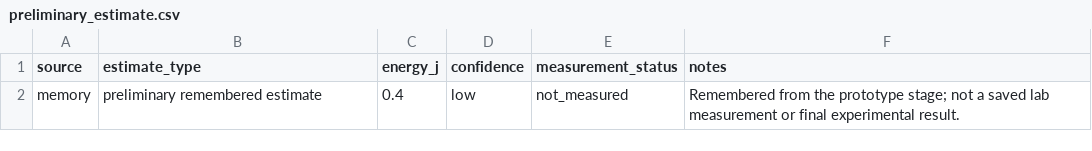
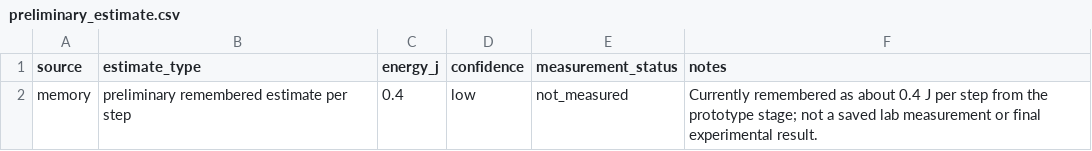
Before and after one commit to Bekaidarchik/ecostep-piezoelectric-energy-harvesting, a CSV file: data/preliminary_estimate.csv, drawn as a sheet.

Commit message:
Add EcoStep launch and outreach package

```diff
--- a/data/preliminary_estimate.csv
+++ b/data/preliminary_estimate.csv
@@ -1,2 +1,2 @@
 source,estimate_type,energy_j,confidence,measurement_status,notes
-memory,preliminary remembered estimate,0.4,low,not_measured,"Remembered from the prototype stage; not a saved lab measurement or final experimental result."
+memory,preliminary remembered estimate per step,0.4,low,not_measured,"Currently remembered as about 0.4 J per step from the prototype stage; not a saved lab measurement or final experimental result."
```
Also changed, not shown: 12 other files.
